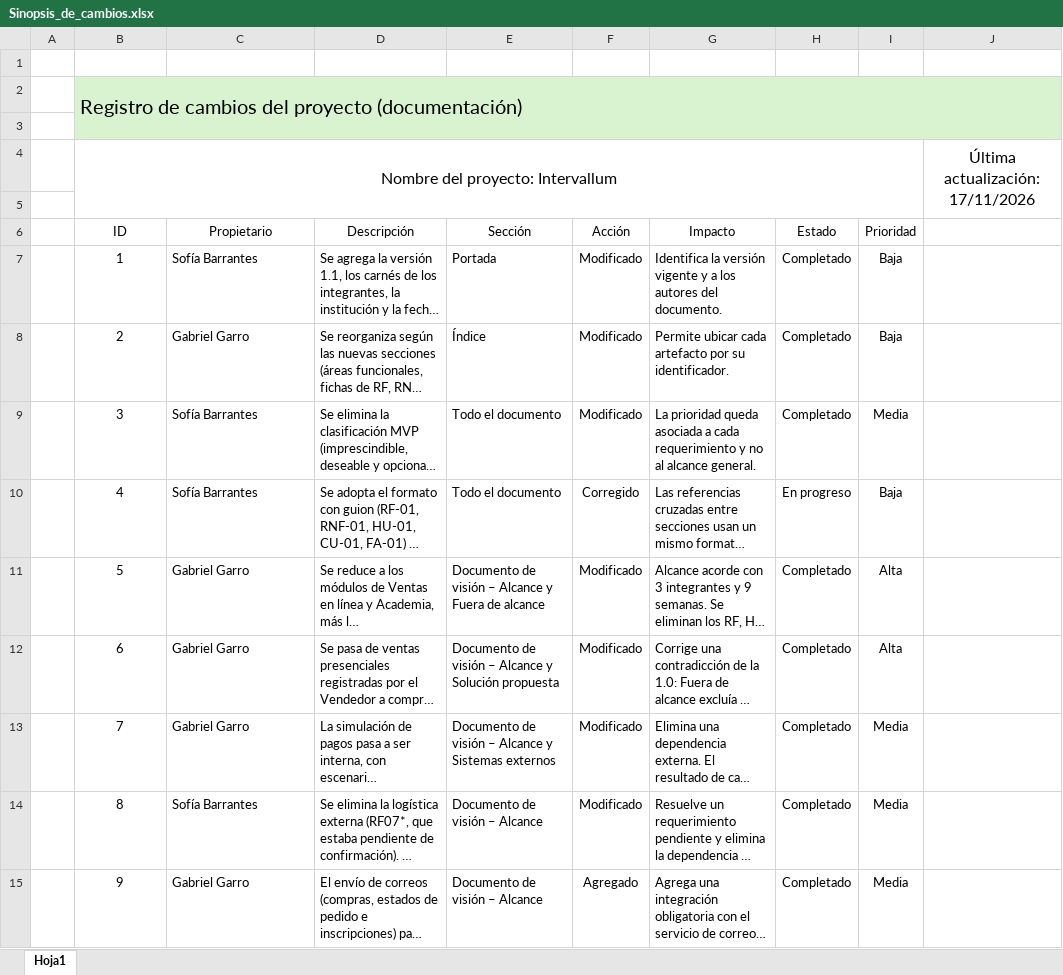
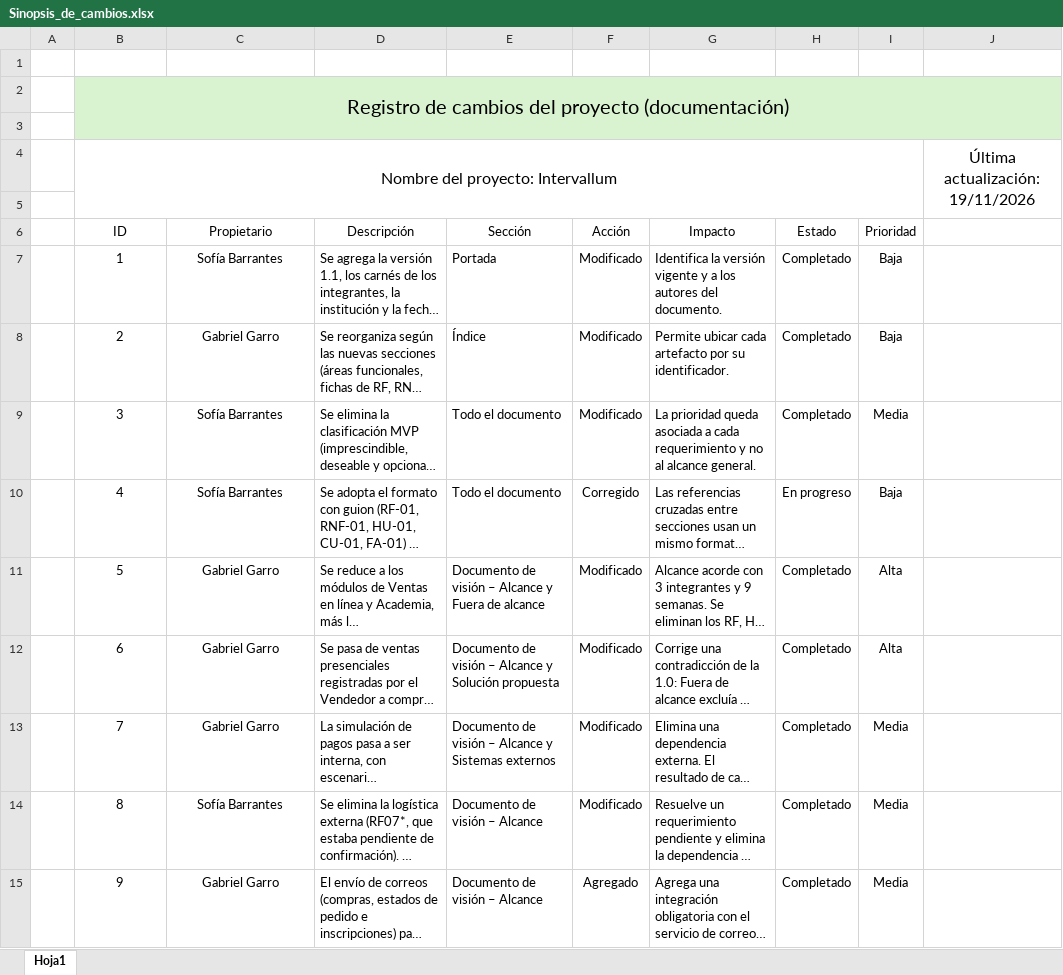
Before and after one commit to GGarro23/Proyecto-Diseno, an Excel workbook: docs/Sinopsis_de_cambios.xlsx, sheet Hoja1, drawn as a sheet; only a part is shown; long unchanged cells end in …; values as stored, in another font and other column widths than the file's, no borders; conditional formats not drawn; the diff covers the shown part only; the diff names each change by its address in the sheet, - before the commit and + after, or states it on an @@ line.

Commit message:
Actualización de sinopsis de cambios

```diff
--- a/docs/Sinopsis_de_cambios.xlsx (sheet Hoja1)
+++ b/docs/Sinopsis_de_cambios.xlsx (sheet Hoja1)
-B2 alignment: left
+B2 alignment: center
-J4: Última actualización: 17/11/2026
+J4: Última actualización: 19/11/2026
-C7:C15 alignment: left
+C7:C15 alignment: center
```
Also changed, not shown: 4 added rows, 10 edited cells and cell formats elsewhere in this sheet.
